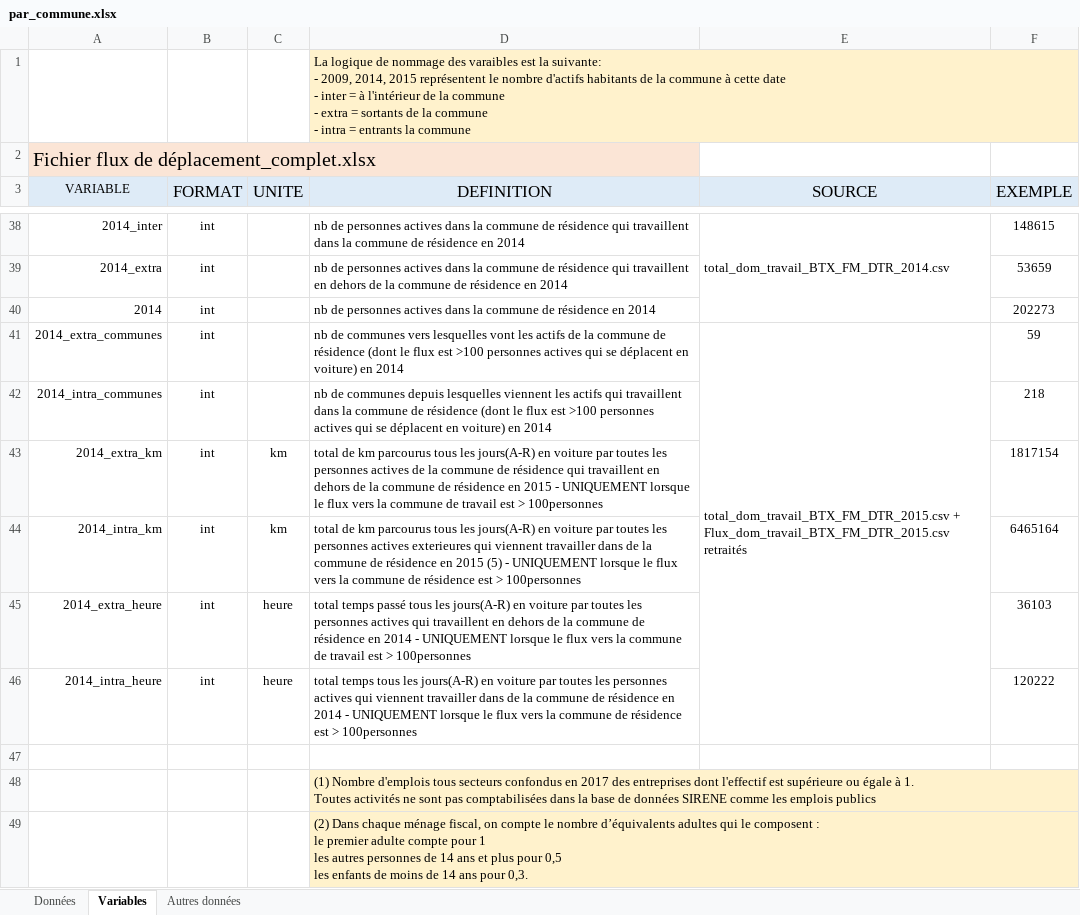
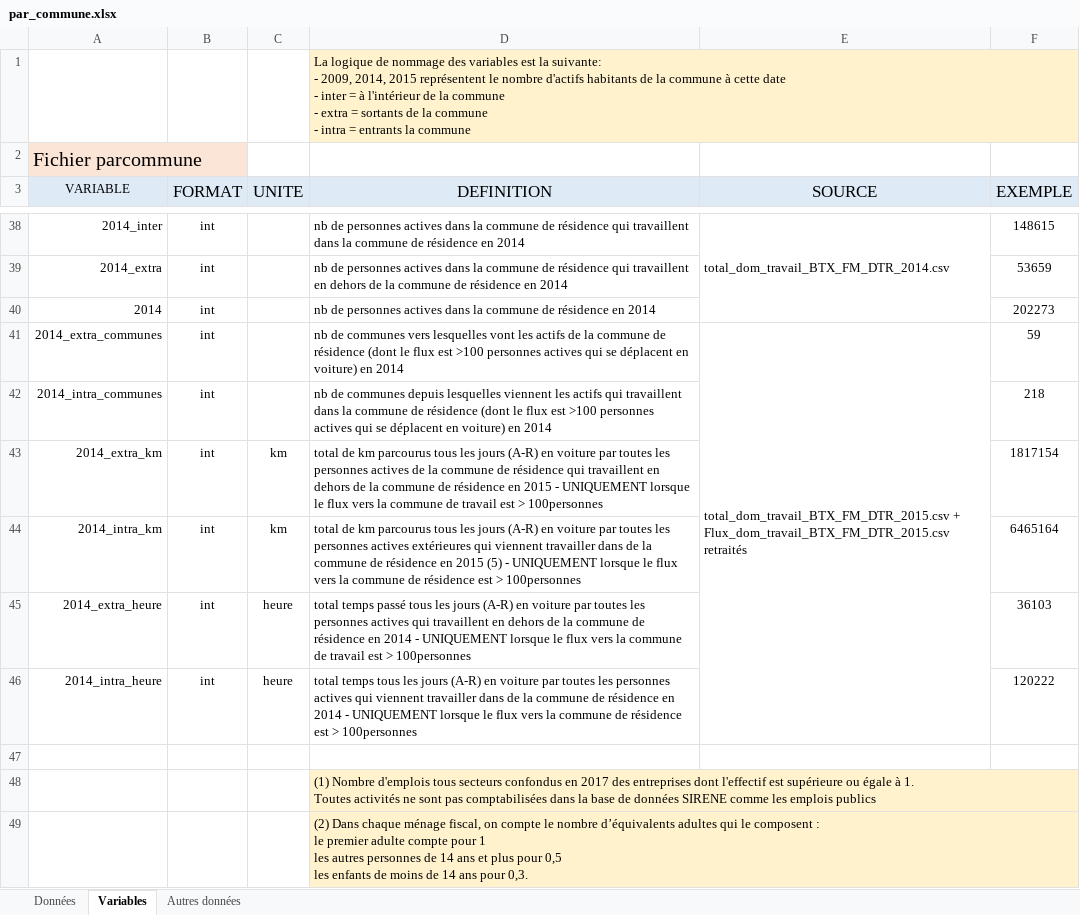
Before and after one commit to ToulouseDataViz/Hackaviz2019, an Excel workbook: par_commune.xlsx, sheet Variables, drawn as a sheet; only a part is shown, gaps mark what is left out; values as stored, in another font and other column widths than the file's, no borders; the diff covers the shown part only; the diff names each change by its address in the sheet, - before the commit and + after, or states it on an @@ line.

Commit message:
correction fautes orthographes xlsx

```diff
--- a/par_commune.xlsx (sheet Variables)
+++ b/par_commune.xlsx (sheet Variables)
-D1 (DEFINITION): …nommage des varaibles est la…
+D1 (DEFINITION): …nommage des variables est la…
-A2 (VARIABLE): Fichier flux de déplacement_complet.xlsx
+A2 (VARIABLE): Fichier parcommune
-D43 (DEFINITION): …tous les jours(A-R) en voiture…
+D43 (DEFINITION): …tous les jours (A-R) en voiture…
-D44 (DEFINITION): …tous les jours(A-R) en voiture par toutes les personnes actives exterieures qui viennent…
+D44 (DEFINITION): …tous les jours (A-R) en voiture par toutes les personnes actives extérieures qui viennent…
-D45 (DEFINITION): …tous les jours(A-R) en voiture…
+D45 (DEFINITION): …tous les jours (A-R) en voiture…
-D46 (DEFINITION): …tous les jours(A-R) en voiture…
+D46 (DEFINITION): …tous les jours (A-R) en voiture…
```
Also changed, not shown: 10 edited cells elsewhere in this sheet, par_trajet.xlsx, 1 other file.
